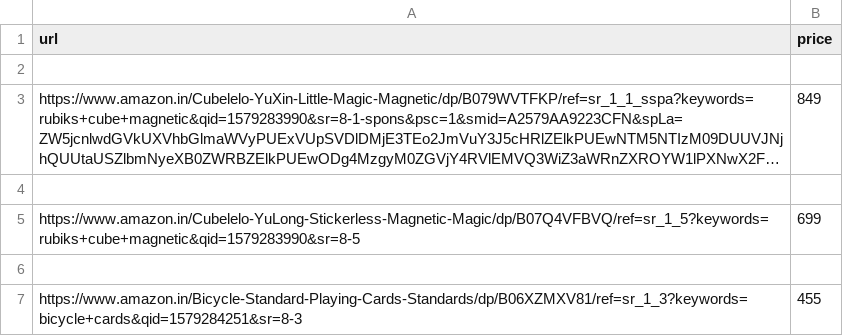
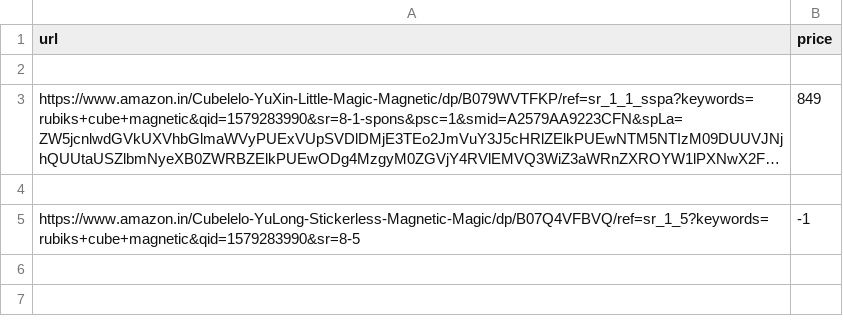
Before and after one commit to HeathCliff1020/AmazonPriceTracker, a CSV file: temp.csv, drawn as a sheet; long unchanged cells end in …; the diff names each change by its address in the sheet, - before the commit and + after, or states it on an @@ line.

```diff
--- a/temp.csv
+++ b/temp.csv
-B5 (price): 699
+B5 (price): -1
-row 6: (empty)
-row 7: https://www.amazon.in/Bicycle-Standard-Playing-Cards-Standards/dp/B06XZMXV81/ref=sr_1_3?keywords=bicycle+cards&qid=1579284251&sr=8-3 | 455
```
Also changed, not shown: 1 other file.
